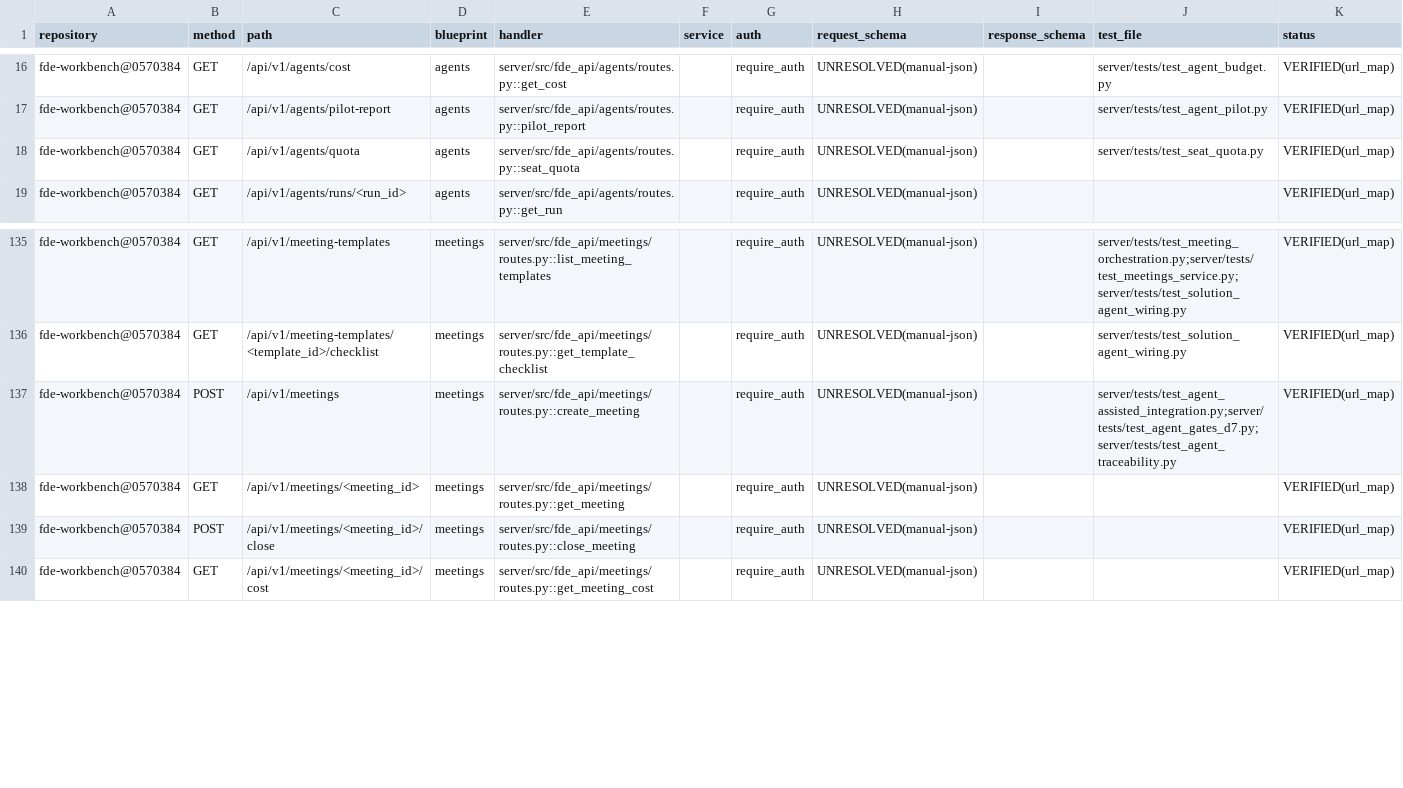
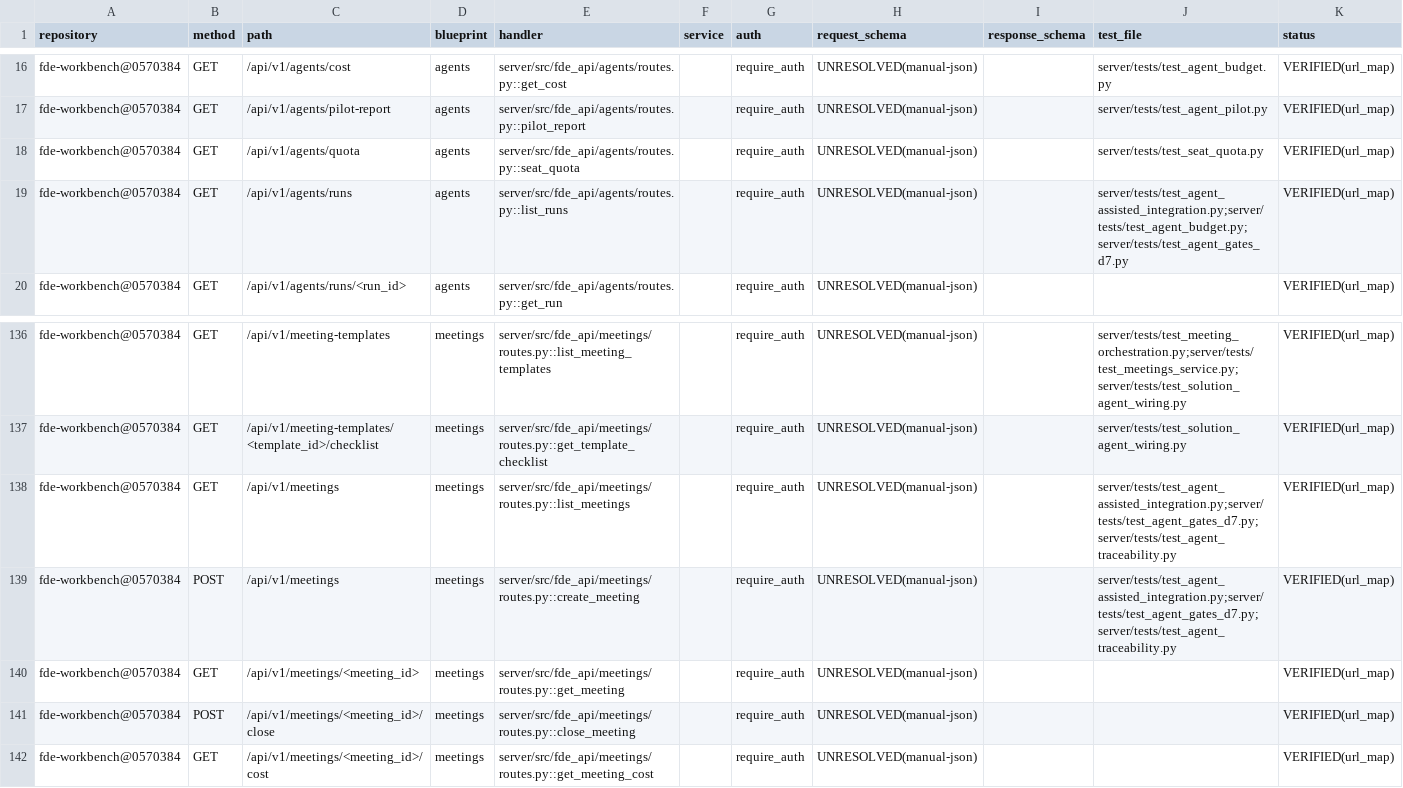
Before and after one commit to gxfde/fde-workbench, a CSV file: docs/audit/v3-route-inventory.csv, drawn as a sheet; only a part is shown, gaps mark what is left out.

Commit message:
feat(agents,meetings): T-A8 agents/meetings 桌面控制台 + #171 复核清单桌面收口（goal-ta2） (#182)
* feat(agents,meetings): T-A8 agents/meetings 列表路由 + 桌面双控制台 + #171 复核清单桌面接线

- 服务端 +2 只读列表路由：GET /api/v1/agents/runs（project/status/时间过滤+分页）、GET /api/v1/meetings（project 过滤+分页）；不进 api_catalog（沿 T-W6/B#9 控制台面先例）
- 可见性单一权威 visible_project_ids（projects/permissions.py）；列表行防 N+1（runs 行无 agent/artifacts 键；meetings 行无 turns 键+话轮计数单条分组查询预聚合）
- 桌面：NEW AgentsConsole/MeetingsConsole 双控制台页（样式沿 WorkflowConsole；与 B#9 界面分离=拍板 6⑥）+ 项目 tab 11→13
- #171 收口：GuidanceReview 复核清单桌面呈现（读面唯一投影）+ 409 redaction_review_required 拦截提示 + 「已复核」ack 重发 redaction_reviewed=true；干净分析 confirm 不带键零额外负担
- 测试：服务端 NEW test_agents_meetings_lists 5 例 + test_execution_fact_chain 补 B#9 redaction_review「元数据可见、条目正文不漏」断言钉；桌面 NEW agents-console 6 例 + meetings-console 5 例 + guidance-redaction-review 4 例 + project-detail tab 钉同步

* docs(ta): goal-ta2 文档回写——backlog T-A8 实施记录+#171 收口、CHANGELOG/AGENTS、路由审计清单重生成（307）

```diff
--- a/docs/audit/v3-route-inventory.csv
+++ b/docs/audit/v3-route-inventory.csv
@@ -18,2 +18,3 @@ fde-workbench@0570384,GET,/api/v1/agents/pilot-report,agents,server/src/fde_api/
 fde-workbench@0570384,GET,/api/v1/agents/quota,agents,server/src/fde_api/agents/routes.py::seat_quota,,require_auth,UNRESOLVED(manual-json),,server/tests/test_seat_quota.py,VERIFIED(url_map)
+fde-workbench@0570384,GET,/api/v1/agents/runs,agents,server/src/fde_api/agents/routes.py::list_runs,,require_auth,UNRESOLVED(manual-json),,server/tests/test_agent_assisted_integration.py;server/tests/test_agent_budget.py;server/tests/test_agent_gates_d7.py,VERIFIED(url_map)
 fde-workbench@0570384,GET,/api/v1/agents/runs/<run_id>,agents,server/src/fde_api/agents/routes.py::get_run,,require_auth,UNRESOLVED(manual-json),,,VERIFIED(url_map)
@@ -136,2 +137,3 @@ fde-workbench@0570384,GET,/api/v1/meeting-templates,meetings,server/src/fde_api/
 fde-workbench@0570384,GET,/api/v1/meeting-templates/<template_id>/checklist,meetings,server/src/fde_api/meetings/routes.py::get_template_checklist,,require_auth,UNRESOLVED(manual-json),,server/tests/test_solution_agent_wiring.py,VERIFIED(url_map)
+fde-workbench@0570384,GET,/api/v1/meetings,meetings,server/src/fde_api/meetings/routes.py::list_meetings,,require_auth,UNRESOLVED(manual-json),,server/tests/test_agent_assisted_integration.py;server/tests/test_agent_gates_d7.py;server/tests/test_agent_traceability.py,VERIFIED(url_map)
 fde-workbench@0570384,POST,/api/v1/meetings,meetings,server/src/fde_api/meetings/routes.py::create_meeting,,require_auth,UNRESOLVED(manual-json),,server/tests/test_agent_assisted_integration.py;server/tests/test_agent_gates_d7.py;server/tests/test_agent_traceability.py,VERIFIED(url_map)
```
Also changed, not shown: 21 other files.
